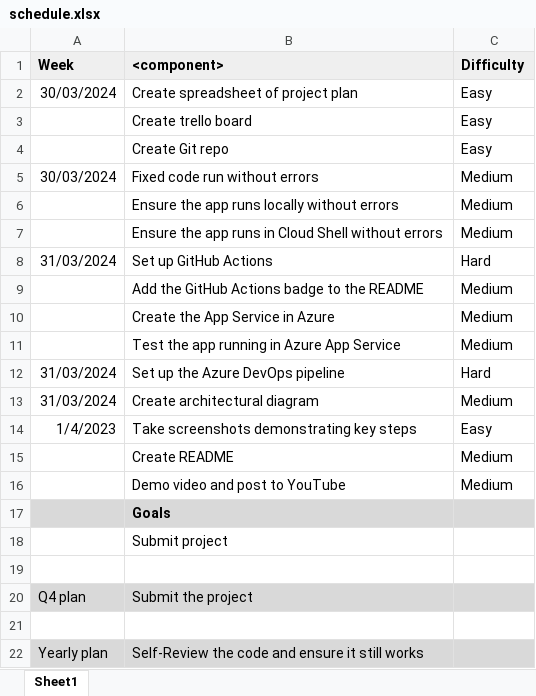
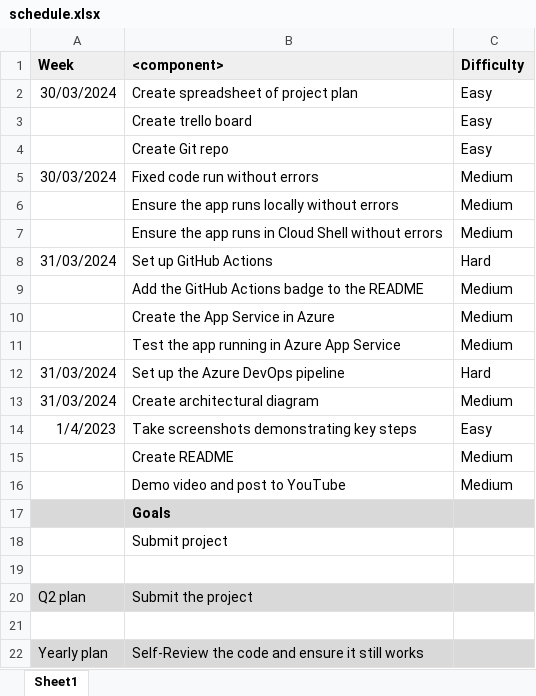
Before and after one commit to nvnhann/az-devoops-Building-a-CI-CD-Pipeline, an Excel workbook: schedule.xlsx, sheet Sheet1, drawn as a sheet; values as stored, in another font and other column widths than the file's, no borders; the diff names each change by its address in the sheet, - before the commit and + after, or states it on an @@ line.

Commit message:
submission

```diff
--- a/schedule.xlsx (sheet Sheet1)
+++ b/schedule.xlsx (sheet Sheet1)
-A20 (Week): Q4 plan
+A20 (Week): Q2 plan
```
